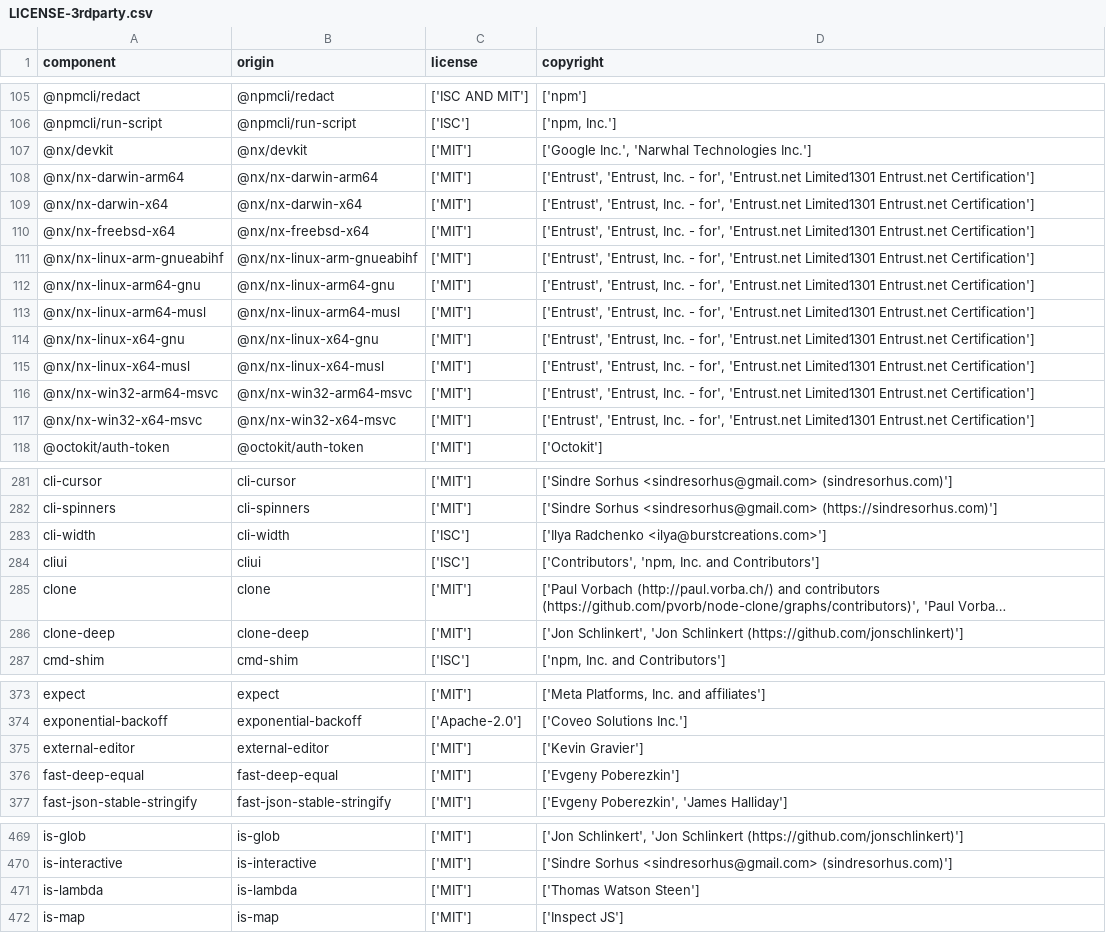
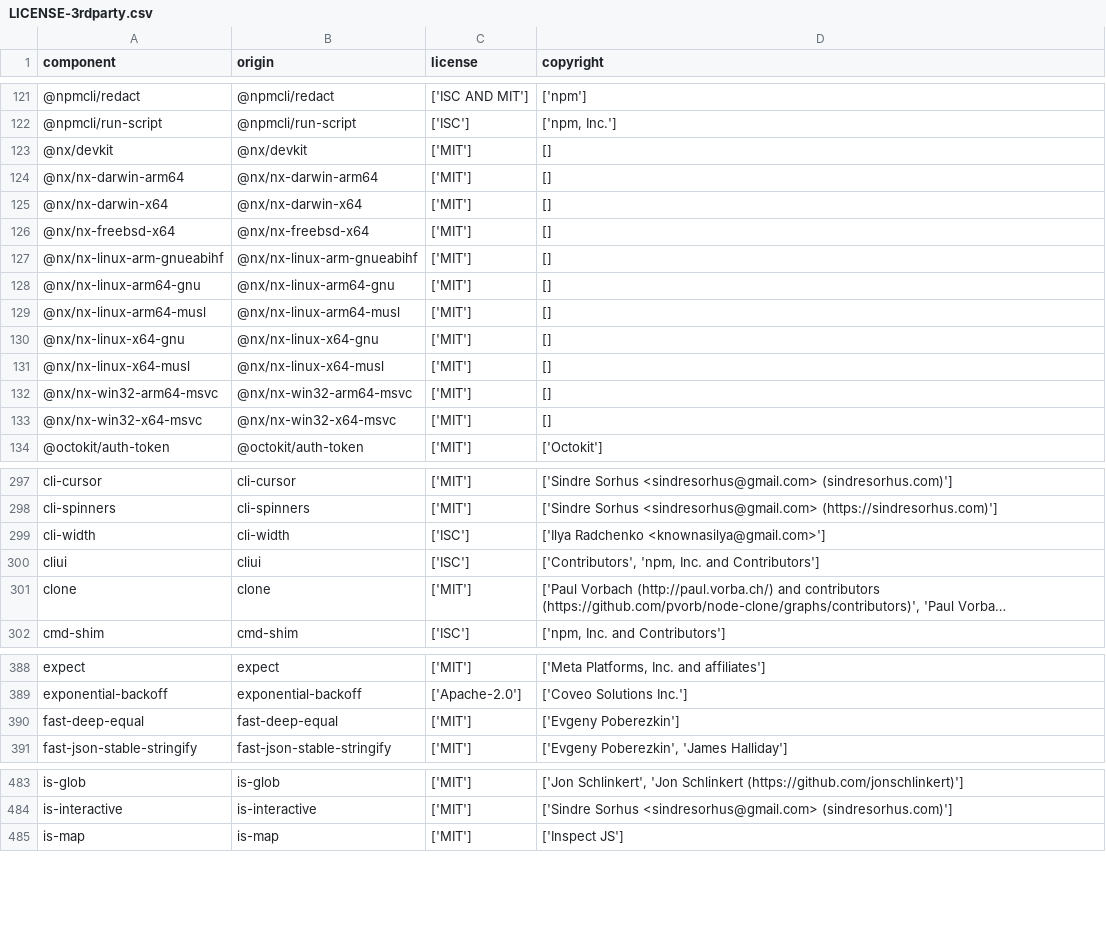
Before and after one commit to DataDog/openfeature-js-client, a CSV file: LICENSE-3rdparty.csv, drawn as a sheet; only a part is shown, gaps mark what is left out; long unchanged cells end in …; removed rows and columns are numbered as before the commit, all else as after; the diff covers the shown part only; the diff names each change by its address in the sheet, - before the commit and + after, or states it on an @@ line.

```diff
--- a/LICENSE-3rdparty.csv
+++ b/LICENSE-3rdparty.csv
-D123 (copyright): ['Google Inc.', 'Narwhal Technologies Inc.']
+D123 (copyright): []
-D124:D133 (copyright): ['Entrust', 'Entrust, Inc. - for', 'Entrust.net Limited1301 Entrust.net Certification']
+D124:D133 (copyright): []
-D299 (copyright): ['Ilya Radchenko <ilya@burstcreations.com>']
+D299 (copyright): ['Ilya Radchenko <knownasilya@gmail.com>']
-row 286: clone-deep | clone-deep | ['MIT'] | ['Jon Schlinkert', 'Jon Schlinkert (https://github.com/jonschlinkert)']
-row 375: external-editor | external-editor | ['MIT'] | ['Kevin Gravier']
-row 471: is-lambda | is-lambda | ['MIT'] | ['Thomas Watson Steen']
```
Also changed, not shown: 18 added rows, 8 removed rows and 21 edited cells elsewhere in this file.
